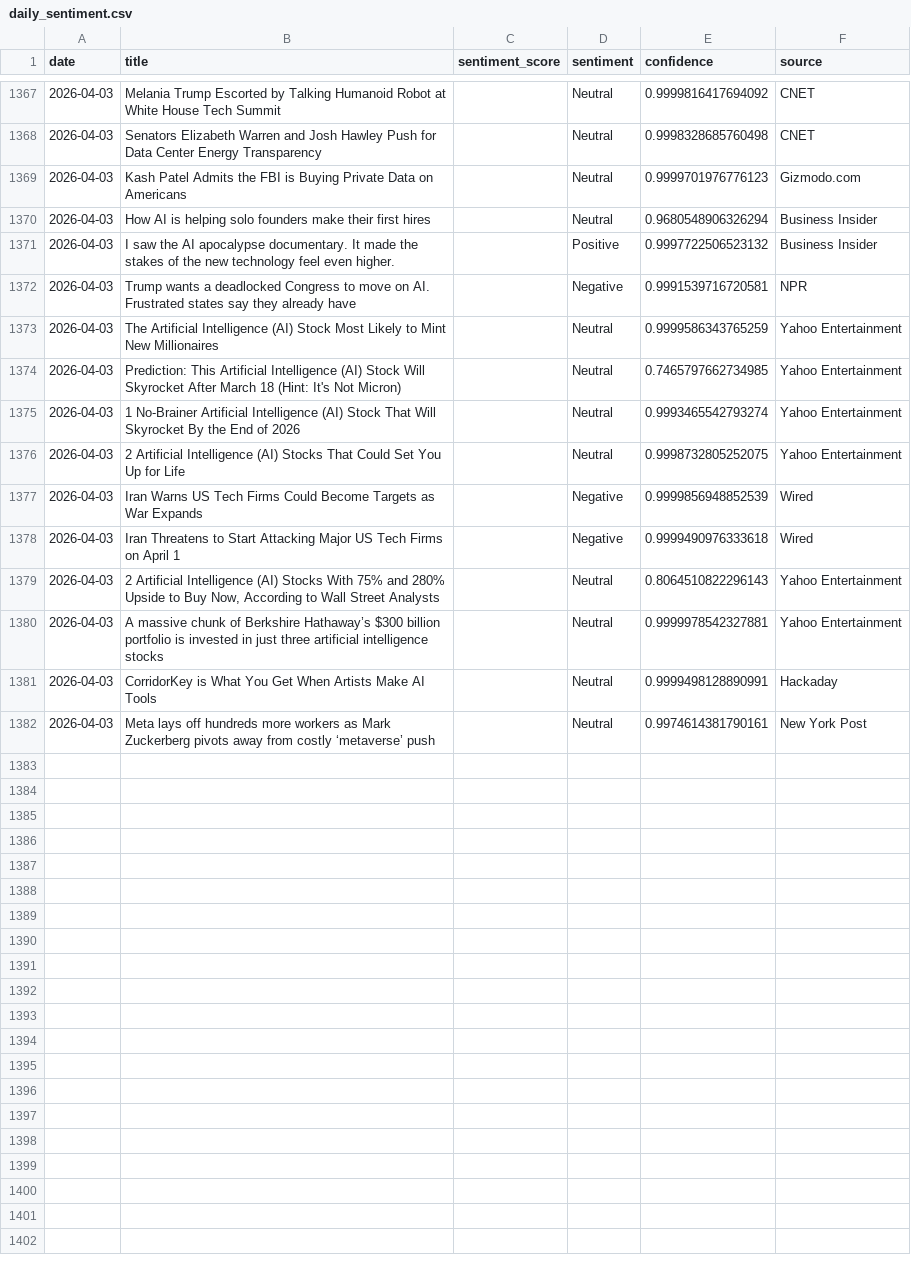
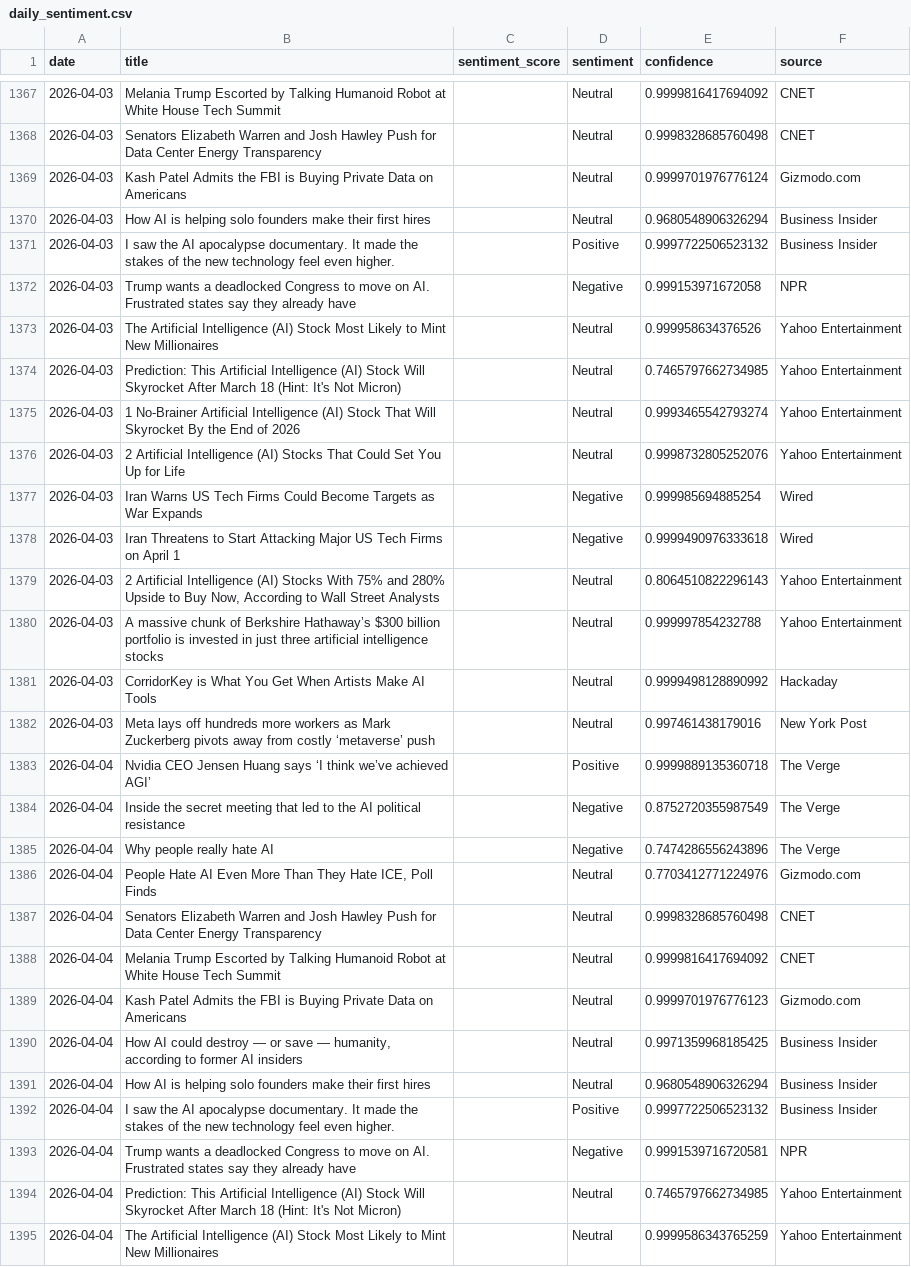
Before and after one commit to pranjalmandhan/AI-Sentiment_Pulse---Automated-News-Analysis-Dashboard, a CSV file: data/daily_sentiment.csv, drawn as a sheet; only a part is shown, gaps mark what is left out; the diff covers the shown part only.

```diff
--- a/data/daily_sentiment.csv
+++ b/data/daily_sentiment.csv
@@ -1368,15 +1368,28 @@ date,title,sentiment_score,sentiment,confidence,source
 2026-04-03,Senators Elizabeth Warren and Josh Hawley Push for Data Center Energy Transparency,,Neutral,0.9998328685760498,CNET
-2026-04-03,Kash Patel Admits the FBI is Buying Private Data on Americans,,Neutral,0.9999701976776123,Gizmodo.com
+2026-04-03,Kash Patel Admits the FBI is Buying Private Data on Americans,,Neutral,0.9999701976776124,Gizmodo.com
 2026-04-03,How AI is helping solo founders make their first hires,,Neutral,0.9680548906326294,Business Insider
 2026-04-03,I saw the AI apocalypse documentary. It made the stakes of the new technology feel even higher.,,Positive,0.9997722506523132,Business Insider
-2026-04-03,Trump wants a deadlocked Congress to move on AI. Frustrated states say they already have,,Negative,0.9991539716720581,NPR
-2026-04-03,The Artificial Intelligence (AI) Stock Most Likely to Mint New Millionaires,,Neutral,0.9999586343765259,Yahoo Entertainment
+2026-04-03,Trump wants a deadlocked Congress to move on AI. Frustrated states say they already have,,Negative,0.999153971672058,NPR
+2026-04-03,The Artificial Intelligence (AI) Stock Most Likely to Mint New Millionaires,,Neutral,0.999958634376526,Yahoo Entertainment
 2026-04-03,Prediction: This Artificial Intelligence (AI) Stock Will Skyrocket After March 18 (Hint: It's Not Micron),,Neutral,0.7465797662734985,Yahoo Entertainment
 2026-04-03,1 No-Brainer Artificial Intelligence (AI) Stock That Will Skyrocket By the End of 2026,,Neutral,0.9993465542793274,Yahoo Entertainment
-2026-04-03,2 Artificial Intelligence (AI) Stocks That Could Set You Up for Life,,Neutral,0.9998732805252075,Yahoo Entertainment
-2026-04-03,Iran Warns US Tech Firms Could Become Targets as War Expands,,Negative,0.9999856948852539,Wired
+2026-04-03,2 Artificial Intelligence (AI) Stocks That Could Set You Up for Life,,Neutral,0.9998732805252076,Yahoo Entertainment
+2026-04-03,Iran Warns US Tech Firms Could Become Targets as War Expands,,Negative,0.999985694885254,Wired
 2026-04-03,Iran Threatens to Start Attacking Major US Tech Firms on April 1,,Negative,0.9999490976333618,Wired
 2026-04-03,"2 Artificial Intelligence (AI) Stocks With 75% and 280% Upside to Buy Now, According to Wall Street Analysts",,Neutral,0.8064510822296143,Yahoo Entertainment
-2026-04-03,A massive chunk of Berkshire Hathaway’s $300 billion portfolio is invested in just three artificial intelligence stocks,,Neutral,0.9999978542327881,Yahoo Entertainment
-2026-04-03,CorridorKey is What You Get When Artists Make AI Tools,,Neutral,0.9999498128890991,Hackaday
-2026-04-03,Meta lays off hundreds more workers as Mark Zuckerberg pivots away from costly ‘metaverse’ push,,Neutral,0.9974614381790161,New York Post
+2026-04-03,A massive chunk of Berkshire Hathaway’s $300 billion portfolio is invested in just three artificial intelligence stocks,,Neutral,0.999997854232788,Yahoo Entertainment
+2026-04-03,CorridorKey is What You Get When Artists Make AI Tools,,Neutral,0.9999498128890992,Hackaday
+2026-04-03,Meta lays off hundreds more workers as Mark Zuckerberg pivots away from costly ‘metaverse’ push,,Neutral,0.997461438179016,New York Post
+2026-04-04,Nvidia CEO Jensen Huang says ‘I think we’ve achieved AGI’,,Positive,0.9999889135360718,The Verge
+2026-04-04,Inside the secret meeting that led to the AI political resistance,,Negative,0.8752720355987549,The Verge
+2026-04-04,Why people really hate AI,,Negative,0.7474286556243896,The Verge
+2026-04-04,"People Hate AI Even More Than They Hate ICE, Poll Finds",,Neutral,0.7703412771224976,Gizmodo.com
+2026-04-04,Senators Elizabeth Warren and Josh Hawley Push for Data Center Energy Transparency,,Neutral,0.9998328685760498,CNET
+2026-04-04,Melania Trump Escorted by Talking Humanoid Robot at White House Tech Summit,,Neutral,0.9999816417694092,CNET
+2026-04-04,Kash Patel Admits the FBI is Buying Private Data on Americans,,Neutral,0.9999701976776123,Gizmodo.com
+2026-04-04,"How AI could destroy — or save — humanity, according to former AI insiders",,Neutral,0.9971359968185425,Business Insider
+2026-04-04,How AI is helping solo founders make their first hires,,Neutral,0.9680548906326294,Business Insider
+2026-04-04,I saw the AI apocalypse documentary. It made the stakes of the new technology feel even higher.,,Positive,0.9997722506523132,Business Insider
+2026-04-04,Trump wants a deadlocked Congress to move on AI. Frustrated states say they already have,,Negative,0.9991539716720581,NPR
+2026-04-04,Prediction: This Artificial Intelligence (AI) Stock Will Skyrocket After March 18 (Hint: It's Not Micron),,Neutral,0.7465797662734985,Yahoo Entertainment
+2026-04-04,The Artificial Intelligence (AI) Stock Most Likely to Mint New Millionaires,,Neutral,0.9999586343765259,Yahoo Entertainment
```
Also changed, not shown: 7 added rows elsewhere in this file.
